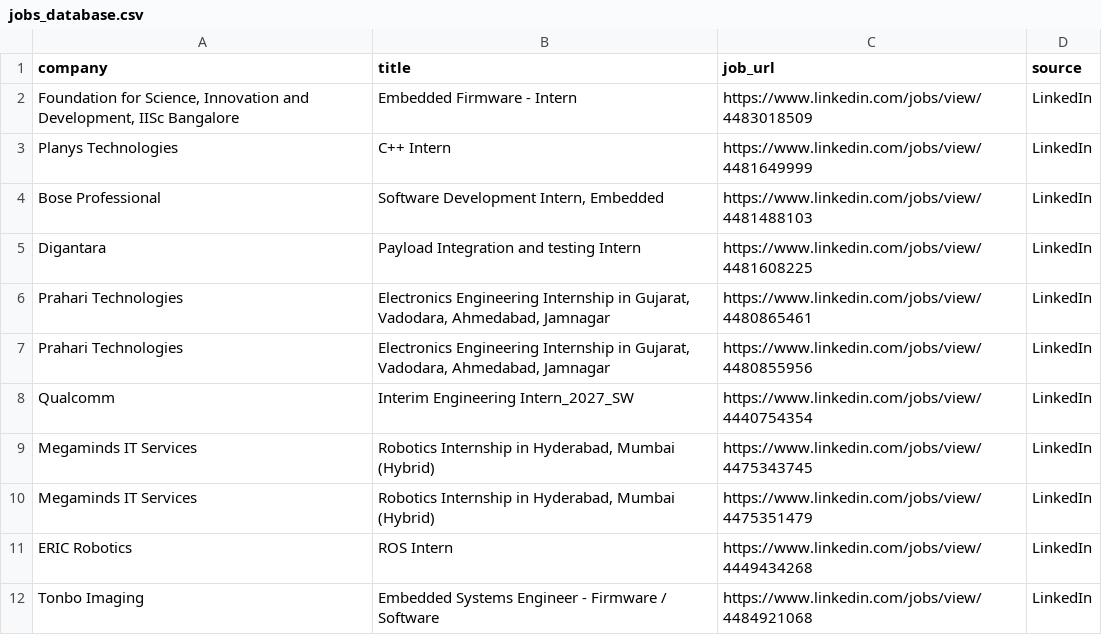
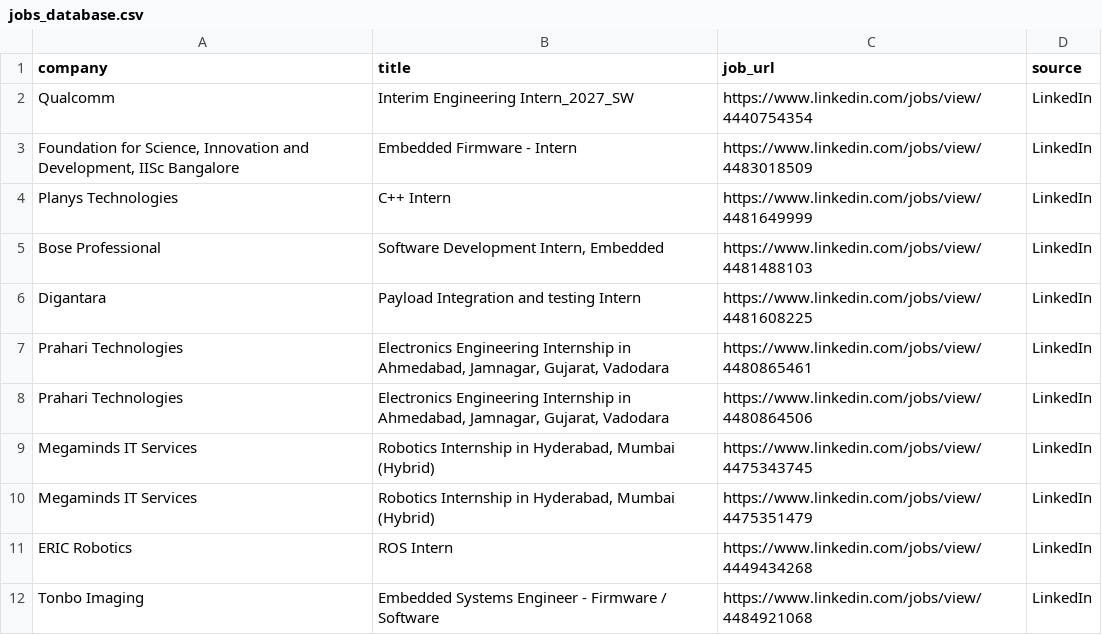
Before and after one commit to ashu304-ops/jobtracking, a CSV file: applications/jobs_database.csv, drawn as a sheet; only a part is shown.

```diff
--- a/applications/jobs_database.csv
+++ b/applications/jobs_database.csv
@@ -1,2 +1,3 @@
 company,title,job_url,source
+Qualcomm,Interim Engineering Intern_2027_SW,https://www.linkedin.com/jobs/view/4440754354,LinkedIn
 "Foundation for Science, Innovation and Development, IISc Bangalore",Embedded Firmware - Intern,https://www.linkedin.com/jobs/view/4483018509,LinkedIn
@@ -5,5 +6,4 @@ Bose Professional,"Software Development Intern, Embedded",https://www.linkedin.c
 Digantara,Payload Integration and testing Intern,https://www.linkedin.com/jobs/view/4481608225,LinkedIn
-Prahari Technologies,"Electronics Engineering Internship in Gujarat, Vadodara, Ahmedabad, Jamnagar",https://www.linkedin.com/jobs/view/4480865461,LinkedIn
-Prahari Technologies,"Electronics Engineering Internship in Gujarat, Vadodara, Ahmedabad, Jamnagar",https://www.linkedin.com/jobs/view/4480855956,LinkedIn
-Qualcomm,Interim Engineering Intern_2027_SW,https://www.linkedin.com/jobs/view/4440754354,LinkedIn
+Prahari Technologies,"Electronics Engineering Internship in Ahmedabad, Jamnagar, Gujarat, Vadodara",https://www.linkedin.com/jobs/view/4480865461,LinkedIn
+Prahari Technologies,"Electronics Engineering Internship in Ahmedabad, Jamnagar, Gujarat, Vadodara",https://www.linkedin.com/jobs/view/4480864506,LinkedIn
 Megaminds IT Services,"Robotics Internship in Hyderabad, Mumbai (Hybrid)",https://www.linkedin.com/jobs/view/4475343745,LinkedIn
```
